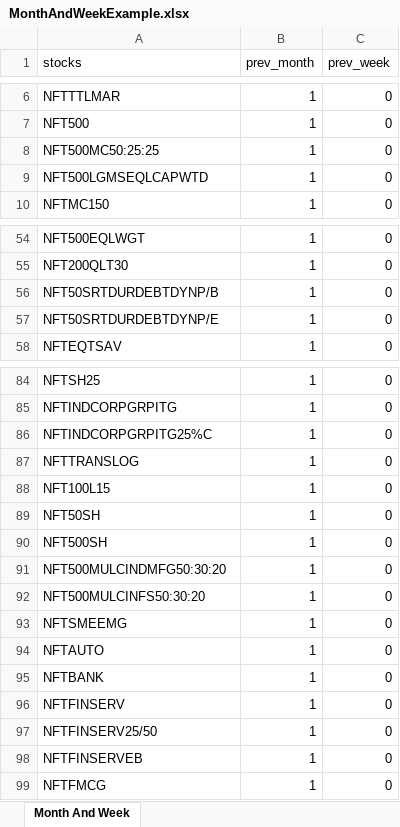
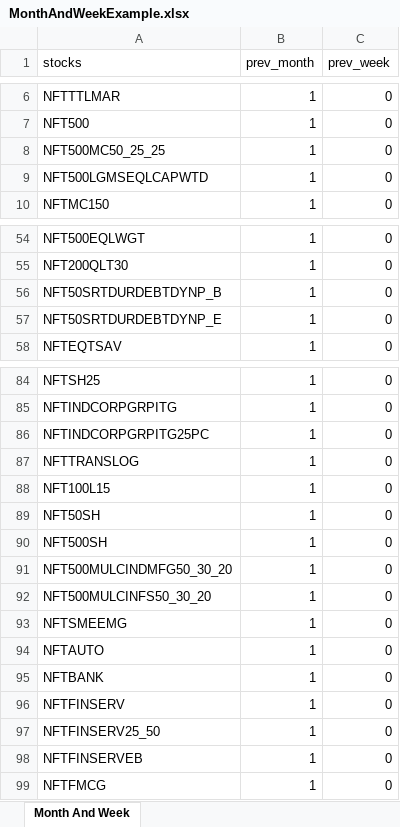
Before and after one commit to kiranbabup/adminVSF, an Excel workbook: src/assets/MonthAndWeekExample.xlsx, sheet Month And Week, drawn as a sheet; only a part is shown, gaps mark what is left out; values as stored, in another font and other column widths than the file's, no borders; the diff names each change by its address in the sheet, - before the commit and + after, or states it on an @@ line.

```diff
--- a/src/assets/MonthAndWeekExample.xlsx (sheet Month And Week)
+++ b/src/assets/MonthAndWeekExample.xlsx (sheet Month And Week)
-A8 (stocks): NFT500MC50:25:25
+A8 (stocks): NFT500MC50_25_25
-A56 (stocks): NFT50SRTDURDEBTDYNP/B
+A56 (stocks): NFT50SRTDURDEBTDYNP_B
-A57 (stocks): NFT50SRTDURDEBTDYNP/E
+A57 (stocks): NFT50SRTDURDEBTDYNP_E
-A86 (stocks): NFTINDCORPGRPITG25%C
+A86 (stocks): NFTINDCORPGRPITG25PC
-A91 (stocks): NFT500MULCINDMFG50:30:20
+A91 (stocks): NFT500MULCINDMFG50_30_20
-A92 (stocks): NFT500MULCINFS50:30:20
+A92 (stocks): NFT500MULCINFS50_30_20
-A97 (stocks): NFTFINSERV25/50
+A97 (stocks): NFTFINSERV25_50
```
Also changed, not shown: src/assets/AllIndicesExample.xlsx, src/assets/BroadExample.xlsx, 6 other files.
